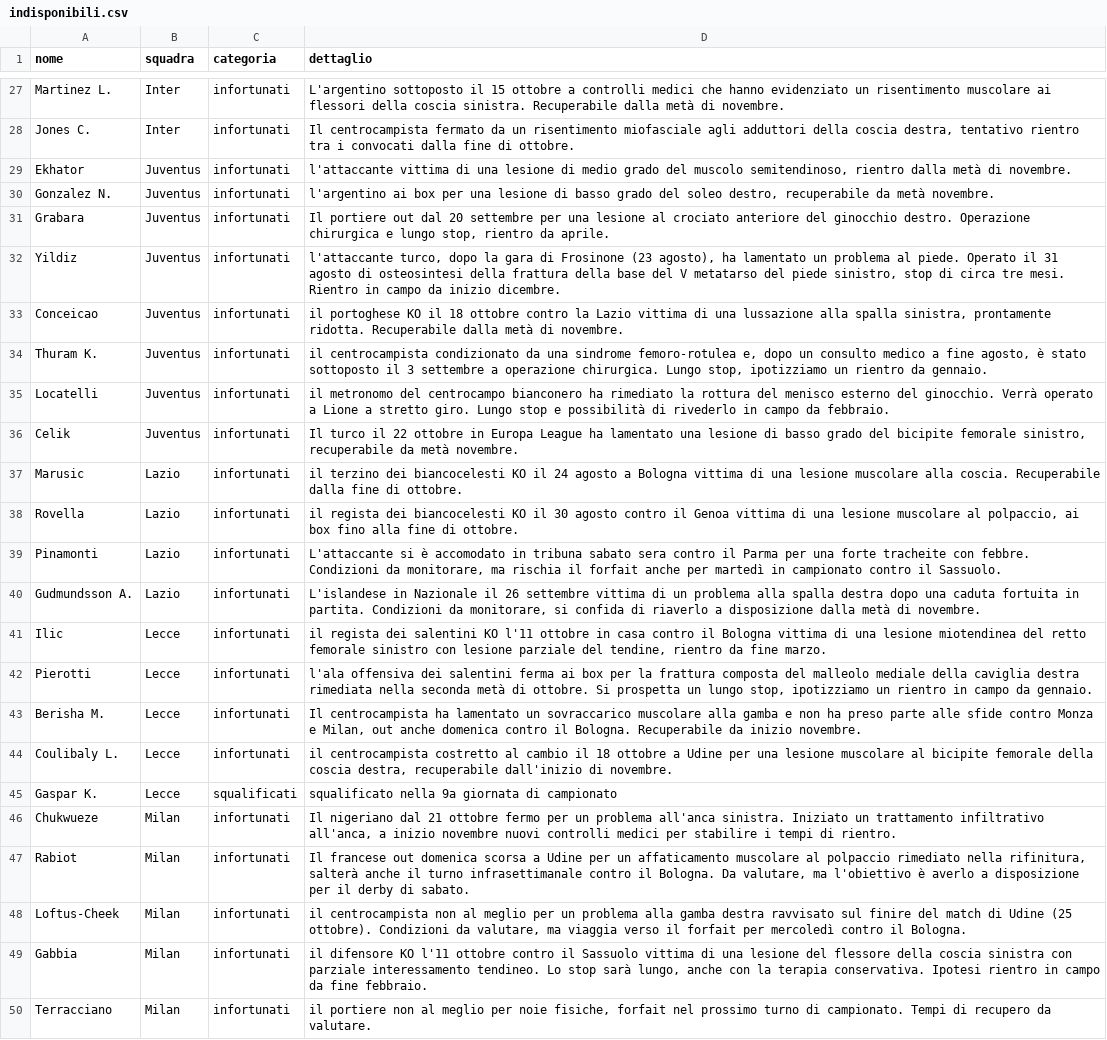
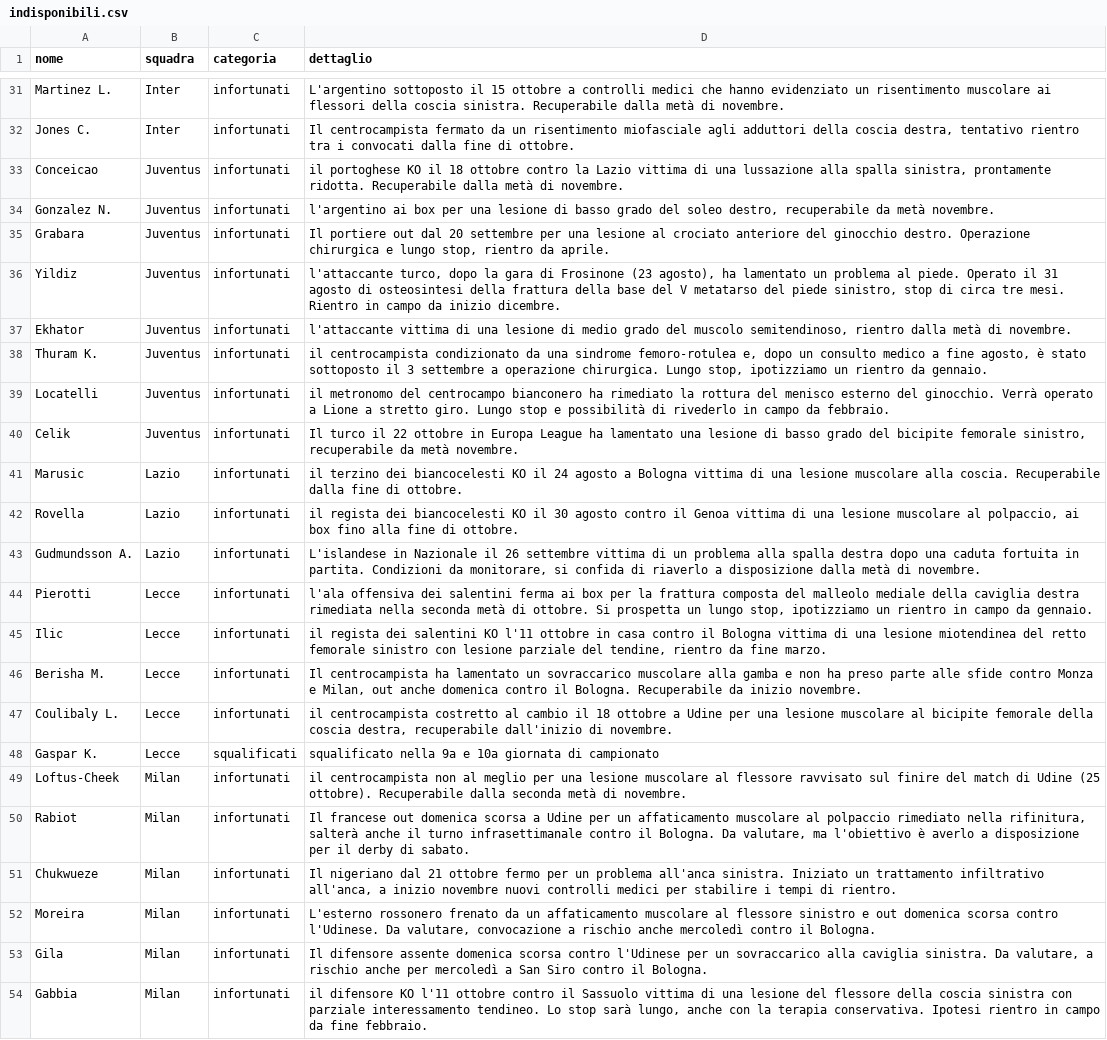
Before and after one commit to Daddie2/Fantacalcio, a CSV file: data/indisponibili.csv, drawn as a sheet; only a part is shown, gaps mark what is left out; the shorter side is filled out with more unchanged rows; the diff covers the shown part only.

```diff
--- a/data/indisponibili.csv
+++ b/data/indisponibili.csv
@@ -28,3 +32,3 @@ Martinez L.,Inter,infortunati,L'argentino sottoposto il 15 ottobre a controlli m
 Jones C.,Inter,infortunati,"Il centrocampista fermato da un risentimento miofasciale agli adduttori della coscia destra, tentativo rientro tra i convocati dalla fine di ottobre."
-Ekhator,Juventus,infortunati,"l'attaccante vittima di una lesione di medio grado del muscolo semitendinoso, rientro dalla metà di novembre."
+Conceicao,Juventus,infortunati,"il portoghese KO il 18 ottobre contro la Lazio vittima di una lussazione alla spalla sinistra, prontamente ridotta. Recuperabile dalla metà di novembre."
 Gonzalez N.,Juventus,infortunati,"l'argentino ai box per una lesione di basso grado del soleo destro, recuperabile da metà novembre."
@@ -32,3 +36,3 @@ Grabara,Juventus,infortunati,"Il portiere out dal 20 settembre per una lesione a
 Yildiz,Juventus,infortunati,"l'attaccante turco, dopo la gara di Frosinone (23 agosto), ha lamentato un problema al piede. Operato il 31 agosto di osteosintesi della frattura della base del V metatarso del piede sinistro, stop di circa tre mesi. Rientro in campo da inizio dicembre."
-Conceicao,Juventus,infortunati,"il portoghese KO il 18 ottobre contro la Lazio vittima di una lussazione alla spalla sinistra, prontamente ridotta. Recuperabile dalla metà di novembre."
+Ekhator,Juventus,infortunati,"l'attaccante vittima di una lesione di medio grado del muscolo semitendinoso, rientro dalla metà di novembre."
 Thuram K.,Juventus,infortunati,"il centrocampista condizionato da una sindrome femoro-rotulea e, dopo un consulto medico a fine agosto, è stato sottoposto il 3 settembre a operazione chirurgica. Lungo stop, ipotizziamo un rientro da gennaio."
@@ -38,12 +42,13 @@ Marusic,Lazio,infortunati,il terzino dei biancocelesti KO il 24 agosto a Bologna
 Rovella,Lazio,infortunati,"il regista dei biancocelesti KO il 30 agosto contro il Genoa vittima di una lesione muscolare al polpaccio, ai box fino alla fine di ottobre."
-Pinamonti,Lazio,infortunati,"L'attaccante si è accomodato in tribuna sabato sera contro il Parma per una forte tracheite con febbre. Condizioni da monitorare, ma rischia il forfait anche per martedì in campionato contro il Sassuolo."
 Gudmundsson A.,Lazio,infortunati,"L'islandese in Nazionale il 26 settembre vittima di un problema alla spalla destra dopo una caduta fortuita in partita. Condizioni da monitorare, si confida di riaverlo a disposizione dalla metà di novembre."
+Pierotti,Lecce,infortunati,"l'ala offensiva dei salentini ferma ai box per la frattura composta del malleolo mediale della caviglia destra rimediata nella seconda metà di ottobre. Si prospetta un lungo stop, ipotizziamo un rientro in campo da gennaio."
 Ilic,Lecce,infortunati,"il regista dei salentini KO l'11 ottobre in casa contro il Bologna vittima di una lesione miotendinea del retto femorale sinistro con lesione parziale del tendine, rientro da fine marzo."
-Pierotti,Lecce,infortunati,"l'ala offensiva dei salentini ferma ai box per la frattura composta del malleolo mediale della caviglia destra rimediata nella seconda metà di ottobre. Si prospetta un lungo stop, ipotizziamo un rientro in campo da gennaio."
 Berisha M.,Lecce,infortunati,"Il centrocampista ha lamentato un sovraccarico muscolare alla gamba e non ha preso parte alle sfide contro Monza e Milan, out anche domenica contro il Bologna. Recuperabile da inizio novembre."
 Coulibaly L.,Lecce,infortunati,"il centrocampista costretto al cambio il 18 ottobre a Udine per una lesione muscolare al bicipite femorale della coscia destra, recuperabile dall'inizio di novembre."
-Gaspar K.,Lecce,squalificati,squalificato nella 9a giornata di campionato
+Gaspar K.,Lecce,squalificati,squalificato nella 9a e 10a giornata di campionato
+Loftus-Cheek,Milan,infortunati,il centrocampista non al meglio per una lesione muscolare al flessore ravvisato sul finire del match di Udine (25 ottobre). Recuperabile dalla seconda metà di novembre.
+Rabiot,Milan,infortunati,"Il francese out domenica scorsa a Udine per un affaticamento muscolare al polpaccio rimediato nella rifinitura, salterà anche il turno infrasettimanale contro il Bologna. Da valutare, ma l'obiettivo è averlo a disposizione per il derby di sabato."
 Chukwueze,Milan,infortunati,"Il nigeriano dal 21 ottobre fermo per un problema all'anca sinistra. Iniziato un trattamento infiltrativo all'anca, a inizio novembre nuovi controlli medici per stabilire i tempi di rientro."
-Rabiot,Milan,infortunati,"Il francese out domenica scorsa a Udine per un affaticamento muscolare al polpaccio rimediato nella rifinitura, salterà anche il turno infrasettimanale contro il Bologna. Da valutare, ma l'obiettivo è averlo a disposizione per il derby di sabato."
-Loftus-Cheek,Milan,infortunati,"il centrocampista non al meglio per un problema alla gamba destra ravvisato sul finire del match di Udine (25 ottobre). Condizioni da valutare, ma viaggia verso il forfait per mercoledì contro il Bologna."
+Moreira,Milan,infortunati,"L'esterno rossonero frenato da un affaticamento muscolare al flessore sinistro e out domenica scorsa contro l'Udinese. Da valutare, convocazione a rischio anche mercoledì contro il Bologna."
+Gila,Milan,infortunati,"Il difensore assente domenica scorsa contro l'Udinese per un sovraccarico alla caviglia sinistra. Da valutare, a rischio anche per mercoledì a San Siro contro il Bologna."
 Gabbia,Milan,infortunati,"il difensore KO l'11 ottobre contro il Sassuolo vittima di una lesione del flessore della coscia sinistra con parziale interessamento tendineo. Lo stop sarà lungo, anche con la terapia conservativa. Ipotesi rientro in campo da fine febbraio."
```
Also changed, not shown: 5 added rows, 5 moved rows and 6 edited cells elsewhere in this file.
